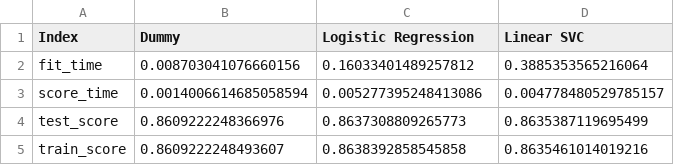
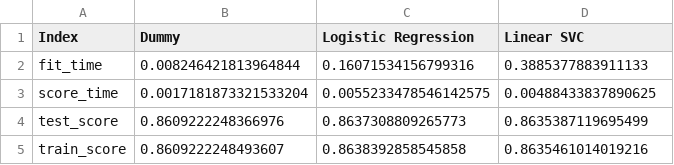
Before and after one commit to amanbinepal/diabetes-classification, a CSV file: results/models/model_training.csv, drawn as a sheet.

```diff
--- a/results/models/model_training.csv
+++ b/results/models/model_training.csv
@@ -1,4 +1,4 @@
 Index,Dummy,Logistic Regression,Linear SVC
-fit_time,0.008703041076660156,0.16033401489257812,0.3885353565216064
-score_time,0.0014006614685058594,0.005277395248413086,0.004778480529785157
+fit_time,0.008246421813964844,0.16071534156799316,0.3885377883911133
+score_time,0.0017181873321533204,0.0055233478546142575,0.00488433837890625
 test_score,0.8609222248366976,0.8637308809265773,0.8635387119695499
```
Also changed, not shown: 9 other files.
